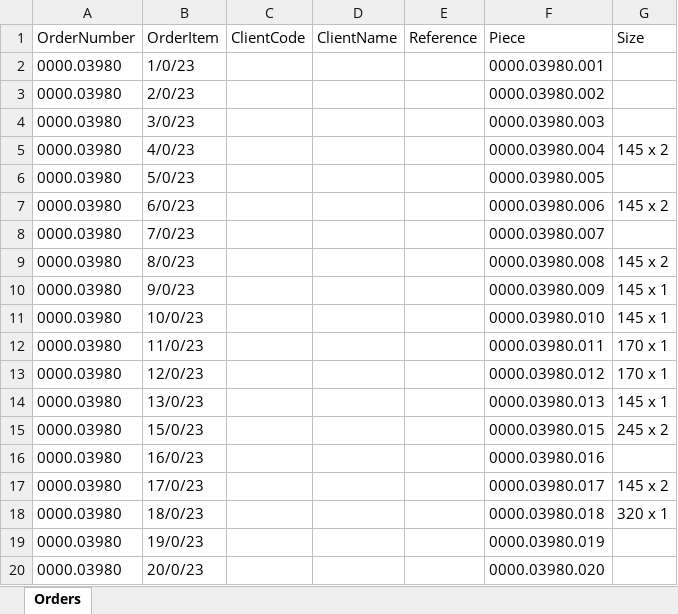
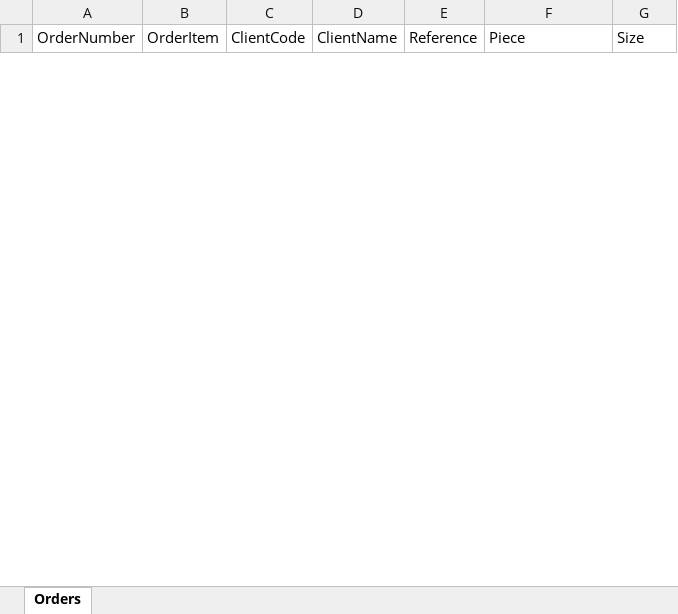
Before and after one commit to maatallah/pdfxport, an Excel workbook: out/output.xlsx, sheet Orders, drawn as a sheet; only a part is shown; values as stored, in another font and other column widths than the file's, no borders; removed rows and columns are numbered as before the commit, all else as after; the diff covers the shown part only; the diff names each change by its address in the sheet, - before the commit and + after, or states it on an @@ line.

```diff
--- a/out/output.xlsx (sheet Orders)
+++ b/out/output.xlsx (sheet Orders)
-row 2: 0000.03980 | 1/0/23 |  |  |  | 0000.03980.001
-row 3: 0000.03980 | 2/0/23 |  |  |  | 0000.03980.002
-row 4: 0000.03980 | 3/0/23 |  |  |  | 0000.03980.003
-row 5: 0000.03980 | 4/0/23 |  |  |  | 0000.03980.004 | 145 x 2
-row 6: 0000.03980 | 5/0/23 |  |  |  | 0000.03980.005
-row 7: 0000.03980 | 6/0/23 |  |  |  | 0000.03980.006 | 145 x 2
-row 8: 0000.03980 | 7/0/23 |  |  |  | 0000.03980.007
-row 9: 0000.03980 | 8/0/23 |  |  |  | 0000.03980.008 | 145 x 2
-row 10: 0000.03980 | 9/0/23 |  |  |  | 0000.03980.009 | 145 x 1
-row 11: 0000.03980 | 10/0/23 |  |  |  | 0000.03980.010 | 145 x 1
-row 12: 0000.03980 | 11/0/23 |  |  |  | 0000.03980.011 | 170 x 1
-row 13: 0000.03980 | 12/0/23 |  |  |  | 0000.03980.012 | 170 x 1
-row 14: 0000.03980 | 13/0/23 |  |  |  | 0000.03980.013 | 145 x 1
-row 15: 0000.03980 | 15/0/23 |  |  |  | 0000.03980.015 | 245 x 2
-row 16: 0000.03980 | 16/0/23 |  |  |  | 0000.03980.016
-row 17: 0000.03980 | 17/0/23 |  |  |  | 0000.03980.017 | 145 x 2
-row 18: 0000.03980 | 18/0/23 |  |  |  | 0000.03980.018 | 320 x 1
-row 19: 0000.03980 | 19/0/23 |  |  |  | 0000.03980.019
-row 20: 0000.03980 | 20/0/23 |  |  |  | 0000.03980.020
```
Also changed, not shown: 19 added rows and 30 removed rows elsewhere in this sheet, 28 other files.
